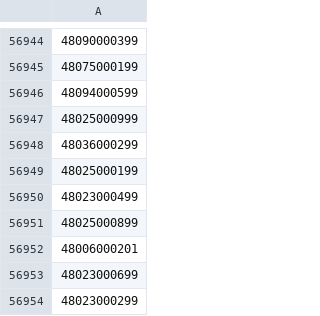
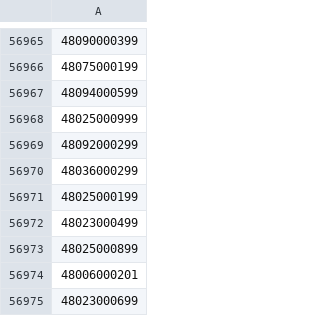
Before and after one commit to OSM-es/validador-ine, a CSV file: ES.csv, drawn as a sheet; only a part is shown, gaps mark what is left out; the shorter side is filled out with more unchanged rows; the diff covers the shown part only; the diff names each change by its address in the sheet, - before the commit and + after, or states it on an @@ line.

```diff
--- a/ES.csv
+++ b/ES.csv
+row 56969: 48092000299
```
Also changed, not shown: 23 added rows and 1 edited cell elsewhere in this file, 1 other file.
